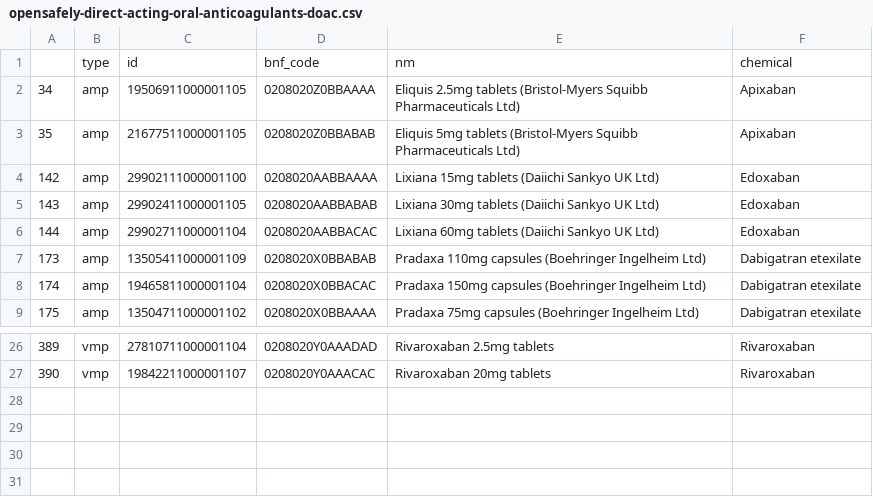
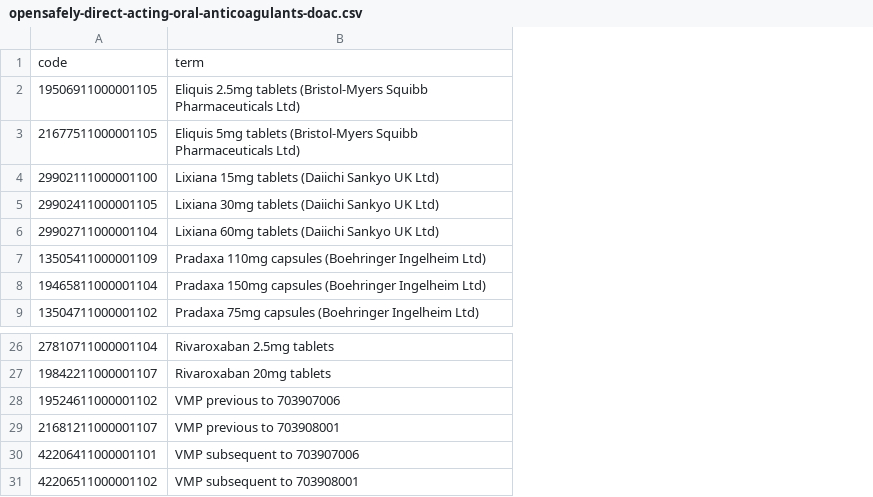
Before and after one commit to opensafely/PostOpCovid, a CSV file: codelists/opensafely-direct-acting-oral-anticoagulants-doac.csv, drawn as a sheet; only a part is shown, gaps mark what is left out; removed rows and columns are numbered as before the commit, all else as after; the diff names each change by its address in the sheet, - before the commit and + after, or states it on an @@ line.

```diff
--- a/codelists/opensafely-direct-acting-oral-anticoagulants-doac.csv
+++ b/codelists/opensafely-direct-acting-oral-anticoagulants-doac.csv
-column A, rows 2-9: 34 | 35 | 142 | 143 | 144 | 173 | 174 | 175; rows 26-27: 389 | 390
-column B, rows 2-9: all amp; rows 26-27: vmp | vmp
-column D, rows 2-9: 0208020Z0BBAAAA | 0208020Z0BBABAB | 0208020AABBAAAA | 0208020AABBABAB | 0208020AABBACAC | 0208020X0BBABAB | 0208020X0BBACAC | 0208020X0BBAAAA; rows 26-27: 0208020Y0AAADAD | 0208020Y0AAACAC
-column F, rows 2-9: Apixaban | Apixaban | Edoxaban | Edoxaban | Edoxaban | Dabigatran etexilate | Dabigatran etexilate | Dabigatran etexilate; rows 26-27: Rivaroxaban | Rivaroxaban
-row 1:  | type | id | bnf_code | nm | chemical
+row 1: code | term
+row 28: 19524611000001102 | VMP previous to 703907006
+row 29: 21681211000001107 | VMP previous to 703908001
+row 30: 42206411000001101 | VMP subsequent to 703907006
+row 31: 42206511000001102 | VMP subsequent to 703908001
```
Also changed, not shown: codelists/opensafely-warfarin.csv, 1 other file.
